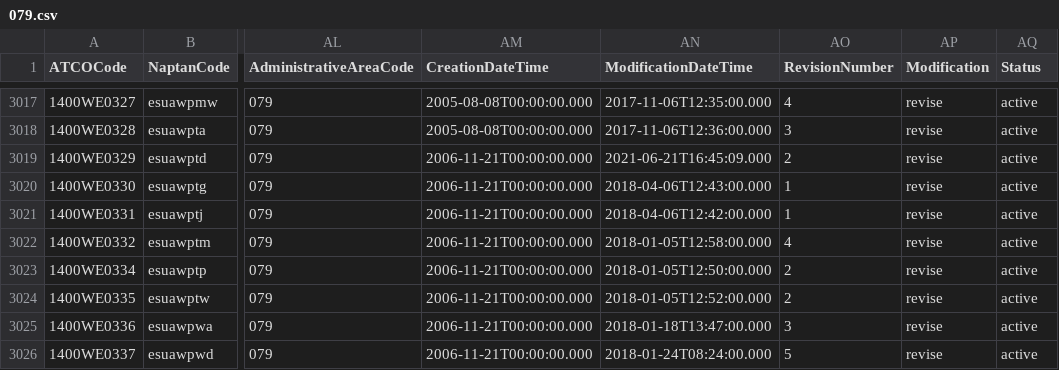
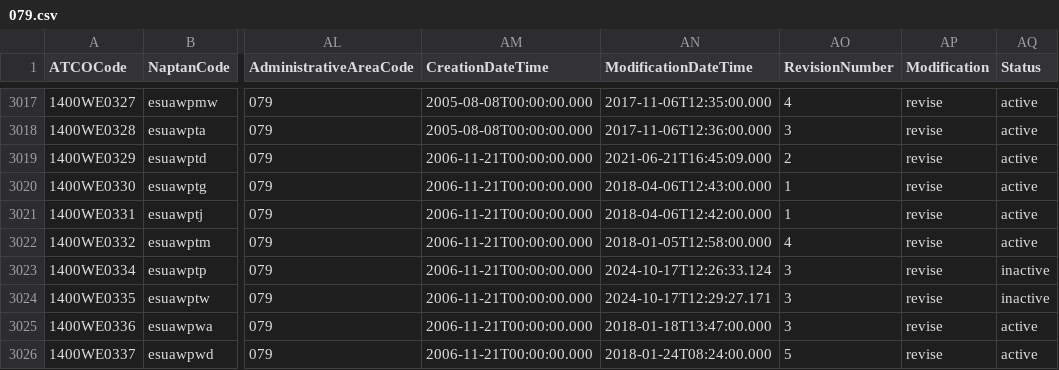
Before and after one commit to bustimes/scrapings, a CSV file: naptan/079.csv, drawn as a sheet; only a part is shown, gaps mark what is left out; the diff names each change by its address in the sheet, - before the commit and + after, or states it on an @@ line.

```diff
--- a/naptan/079.csv
+++ b/naptan/079.csv
-AN3023 (ModificationDateTime): 2018-01-05T12:50:00.000
+AN3023 (ModificationDateTime): 2024-10-17T12:26:33.124
-AO3023:AO3024 (RevisionNumber): 2
+AO3023:AO3024 (RevisionNumber): 3
-AQ3023:AQ3024 (Status): active
+AQ3023:AQ3024 (Status): inactive
-AN3024 (ModificationDateTime): 2018-01-05T12:52:00.000
+AN3024 (ModificationDateTime): 2024-10-17T12:29:27.171
```
Also changed, not shown: naptan/072.csv, 1 other file.
